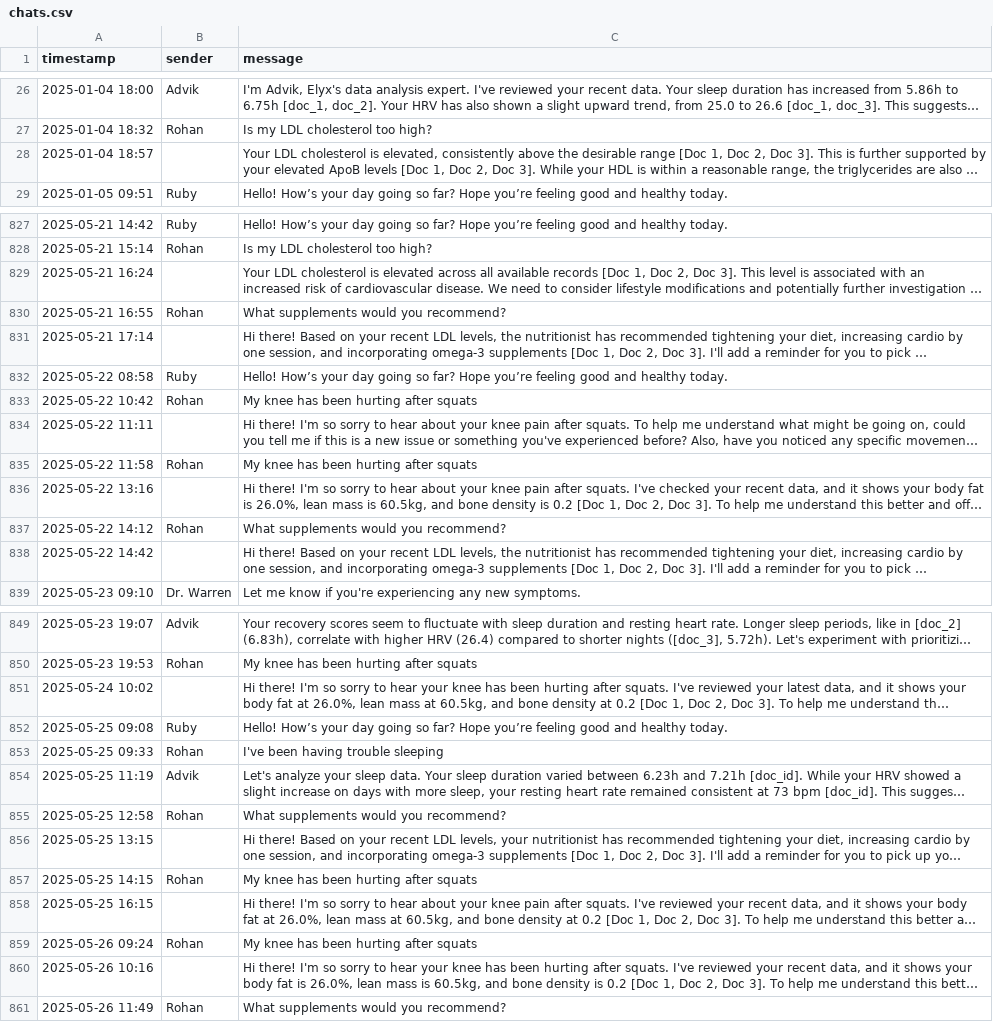
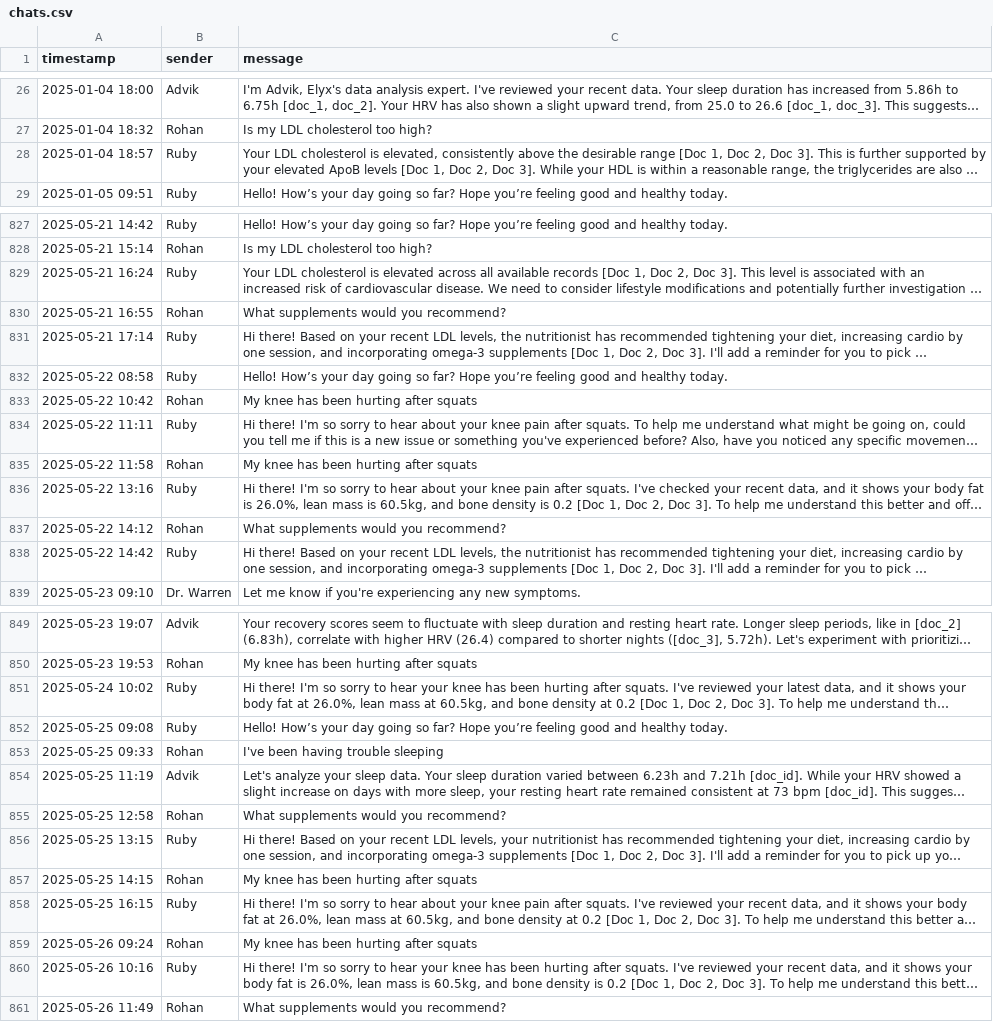
Before and after one commit to suday95/Elyx_hack, a CSV file: rag/data/chats.csv, drawn as a sheet; only a part is shown, gaps mark what is left out; long unchanged cells end in …; the diff covers the shown part only; the diff names each change by its address in the sheet, - before the commit and + after, or states it on an @@ line.

```diff
--- a/rag/data/chats.csv
+++ b/rag/data/chats.csv
-B28 (sender): (empty)
+B28 (sender): Ruby
-B829 (sender): (empty)
+B829 (sender): Ruby
-B831 (sender): (empty)
+B831 (sender): Ruby
-B834 (sender): (empty)
+B834 (sender): Ruby
-B836 (sender): (empty)
+B836 (sender): Ruby
-B838 (sender): (empty)
+B838 (sender): Ruby
-B851 (sender): (empty)
+B851 (sender): Ruby
-B856 (sender): (empty)
+B856 (sender): Ruby
-B858 (sender): (empty)
+B858 (sender): Ruby
-B860 (sender): (empty)
+B860 (sender): Ruby
```
Also changed, not shown: 118 edited cells elsewhere in this file, 4 other files.
